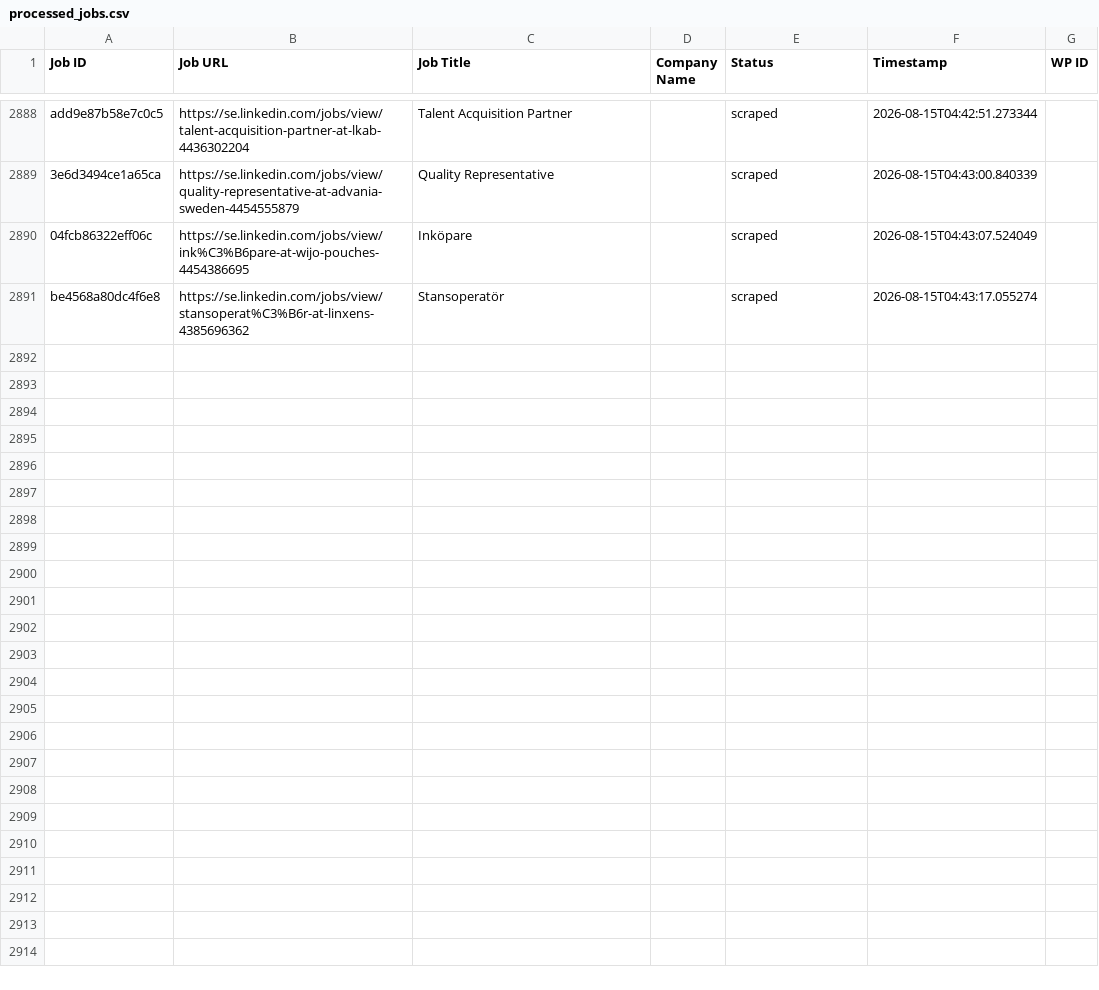
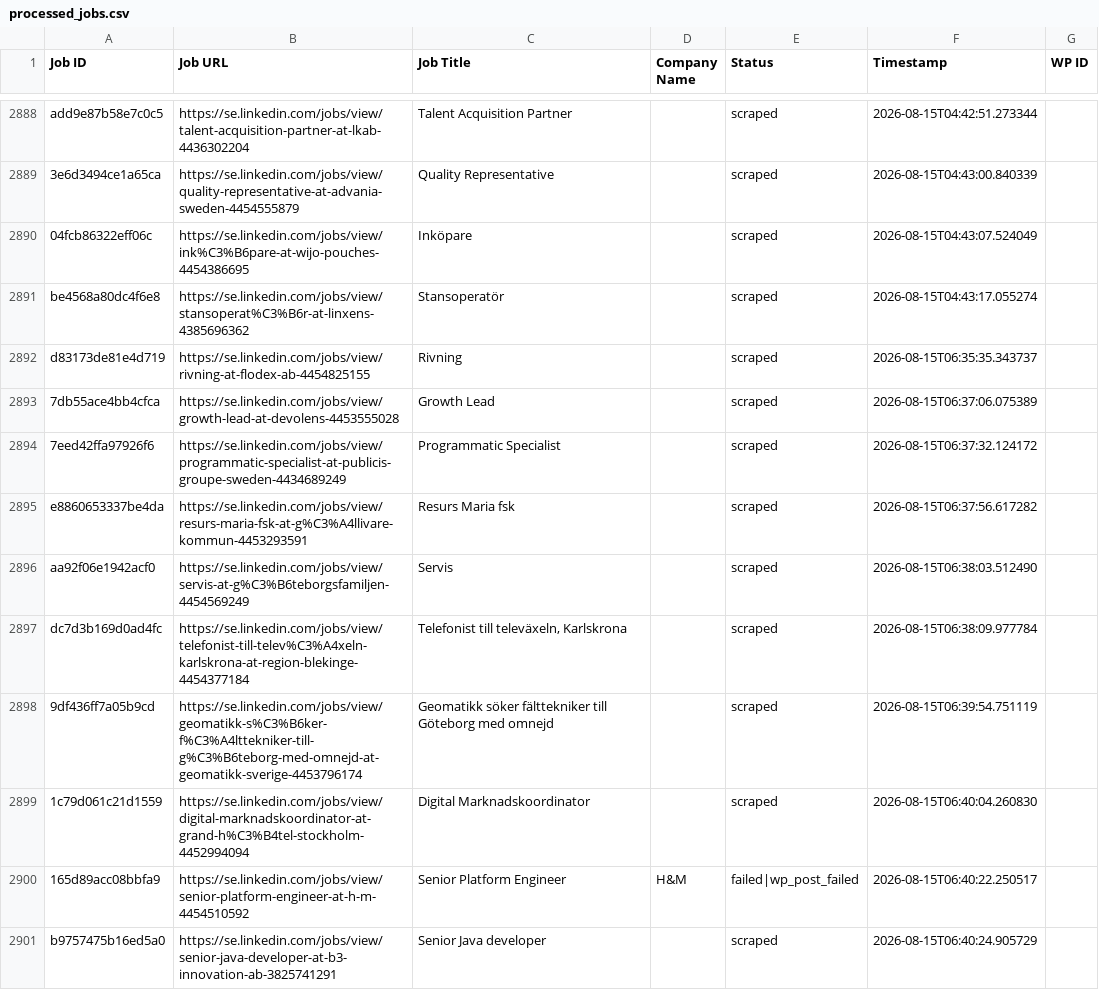
Before and after one commit to innovationinc2000/se, a CSV file: processed_jobs.csv, drawn as a sheet; only a part is shown, gaps mark what is left out; the diff covers the shown part only.

```diff
--- a/processed_jobs.csv
+++ b/processed_jobs.csv
@@ -2908 +2908,11 @@ add9e87b58e7c0c5,https://se.linkedin.com/jobs/view/talent-acquisition-partner-at
 be4568a80dc4f6e8,https://se.linkedin.com/jobs/view/stansoperat%C3%B6r-at-linxens-4385696362,Stansoperatör,,scraped,2026-08-15T04:43:17.055274,
+d83173de81e4d719,https://se.linkedin.com/jobs/view/rivning-at-flodex-ab-4454825155,Rivning,,scraped,2026-08-15T06:35:35.343737,
+7db55ace4bb4cfca,https://se.linkedin.com/jobs/view/growth-lead-at-devolens-4453555028,Growth Lead,,scraped,2026-08-15T06:37:06.075389,
+7eed42ffa97926f6,https://se.linkedin.com/jobs/view/programmatic-specialist-at-publicis-groupe-sweden-4434689249,Programmatic Specialist,,scraped,2026-08-15T06:37:32.124172,
+e8860653337be4da,https://se.linkedin.com/jobs/view/resurs-maria-fsk-at-g%C3%A4llivare-kommun-4453293591,Resurs Maria fsk,,scraped,2026-08-15T06:37:56.617282,
+aa92f06e1942acf0,https://se.linkedin.com/jobs/view/servis-at-g%C3%B6teborgsfamiljen-4454569249,Servis,,scraped,2026-08-15T06:38:03.512490,
+dc7d3b169d0ad4fc,https://se.linkedin.com/jobs/view/telefonist-till-telev%C3%A4xeln-karlskrona-at-region-blekinge-4454377184,"Telefonist till televäxeln, Karlskrona",,scraped,2026-08-15T06:38:09.977784,
+9df436ff7a05b9cd,https://se.linkedin.com/jobs/view/geomatikk-s%C3%B6ker-f%C3%A4lttekniker-till-g%C3%B6teborg-med-omnejd-at-geomatikk-sverige-4453796174,Geomatikk söker fälttekniker till Göteborg med omnejd,,scraped,2026-08-15T06:39:54.751119,
+1c79d061c21d1559,https://se.linkedin.com/jobs/view/digital-marknadskoordinator-at-grand-h%C3%B4tel-stockholm-4452994094,Digital Marknadskoordinator,,scraped,2026-08-15T06:40:04.260830,
+165d89acc08bbfa9,https://se.linkedin.com/jobs/view/senior-platform-engineer-at-h-m-4454510592,Senior Platform Engineer,H&M,failed|wp_post_failed,2026-08-15T06:40:22.250517,
+b9757475b16ed5a0,https://se.linkedin.com/jobs/view/senior-java-developer-at-b3-innovation-ab-3825741291,Senior Java developer,,scraped,2026-08-15T06:40:24.905729,
```
Also changed, not shown: 9 added rows elsewhere in this file.
